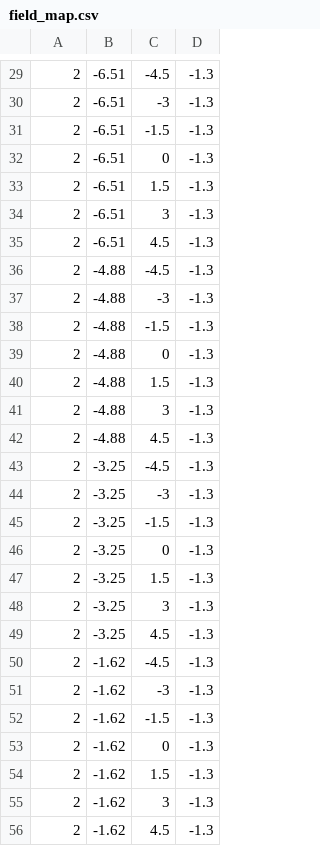
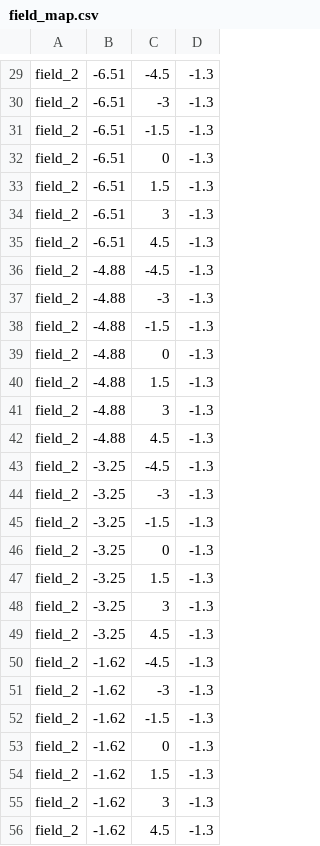
Before and after one commit to MEIA-TEAM07/MEIA_ISEP_TEAM7_2024_2025_Challenge_4, a CSV file: deepWheat/data/field_map.csv, drawn as a sheet; only a part is shown, gaps mark what is left out; the diff covers the shown part only.

Commit message:
add method to calculate waypoints for fields by FieldMap.

```diff
--- a/deepWheat/data/field_map.csv
+++ b/deepWheat/data/field_map.csv
@@ -29,28 +29,28 @@
-2, -6.51,-4.5,-1.3
-2, -6.51,-3,-1.3
-2, -6.51,-1.5,-1.3
-2, -6.51,0,-1.3
-2, -6.51,1.5,-1.3
-2, -6.51,3,-1.3
-2, -6.51,4.5,-1.3
-2, -4.88,-4.5,-1.3
-2, -4.88,-3,-1.3
-2, -4.88,-1.5,-1.3
-2, -4.88,0,-1.3
-2, -4.88,1.5,-1.3
-2, -4.88,3,-1.3
-2, -4.88,4.5,-1.3
-2, -3.25,-4.5,-1.3
-2, -3.25,-3,-1.3
-2, -3.25,-1.5,-1.3
-2, -3.25,0,-1.3
-2, -3.25,1.5,-1.3
-2, -3.25,3,-1.3
-2, -3.25,4.5,-1.3
-2, -1.62,-4.5,-1.3
-2, -1.62,-3,-1.3
-2, -1.62,-1.5,-1.3
-2, -1.62,0,-1.3
-2, -1.62,1.5,-1.3
-2, -1.62,3,-1.3
-2, -1.62,4.5,-1.3
+field_2,-6.51,-4.5,-1.3
+field_2,-6.51,-3,-1.3
+field_2,-6.51,-1.5,-1.3
+field_2,-6.51,0,-1.3
+field_2,-6.51,1.5,-1.3
+field_2,-6.51,3,-1.3
+field_2,-6.51,4.5,-1.3
+field_2,-4.88,-4.5,-1.3
+field_2,-4.88,-3,-1.3
+field_2,-4.88,-1.5,-1.3
+field_2,-4.88,0,-1.3
+field_2,-4.88,1.5,-1.3
+field_2,-4.88,3,-1.3
+field_2,-4.88,4.5,-1.3
+field_2,-3.25,-4.5,-1.3
+field_2,-3.25,-3,-1.3
+field_2,-3.25,-1.5,-1.3
+field_2,-3.25,0,-1.3
+field_2,-3.25,1.5,-1.3
+field_2,-3.25,3,-1.3
+field_2,-3.25,4.5,-1.3
+field_2,-1.62,-4.5,-1.3
+field_2,-1.62,-3,-1.3
+field_2,-1.62,-1.5,-1.3
+field_2,-1.62,0,-1.3
+field_2,-1.62,1.5,-1.3
+field_2,-1.62,3,-1.3
+field_2,-1.62,4.5,-1.3
```
Also changed, not shown: 28 edited cells elsewhere in this file, 1 other file.
